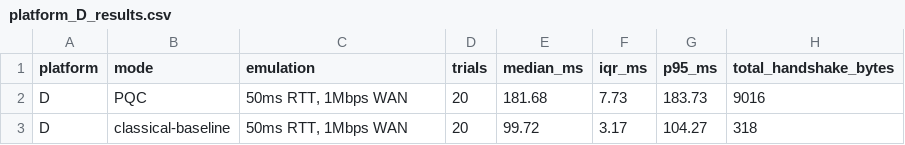
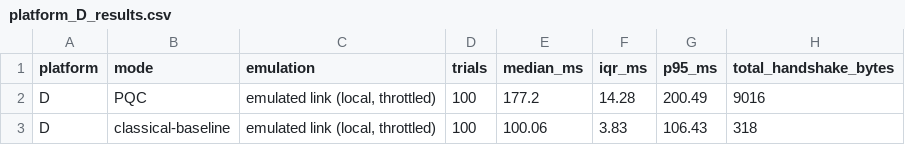
Before and after one commit to codewithlumbinidevi-hub/Quantum-Safe-Hybrid-Key-Exchange, a CSV file: results/platform_D_results.csv, drawn as a sheet.

```diff
--- a/results/platform_D_results.csv
+++ b/results/platform_D_results.csv
@@ -1,3 +1,3 @@
 platform,mode,emulation,trials,median_ms,iqr_ms,p95_ms,total_handshake_bytes
-D,PQC,"50ms RTT, 1Mbps WAN",20,181.68,7.73,183.73,9016
-D,classical-baseline,"50ms RTT, 1Mbps WAN",20,99.72,3.17,104.27,318
+D,PQC,"emulated link (local, throttled)",100,177.2,14.28,200.49,9016
+D,classical-baseline,"emulated link (local, throttled)",100,100.06,3.83,106.43,318
```
Also changed, not shown: results/handshake_results.csv, results/payload_results.csv, 27 other files.
